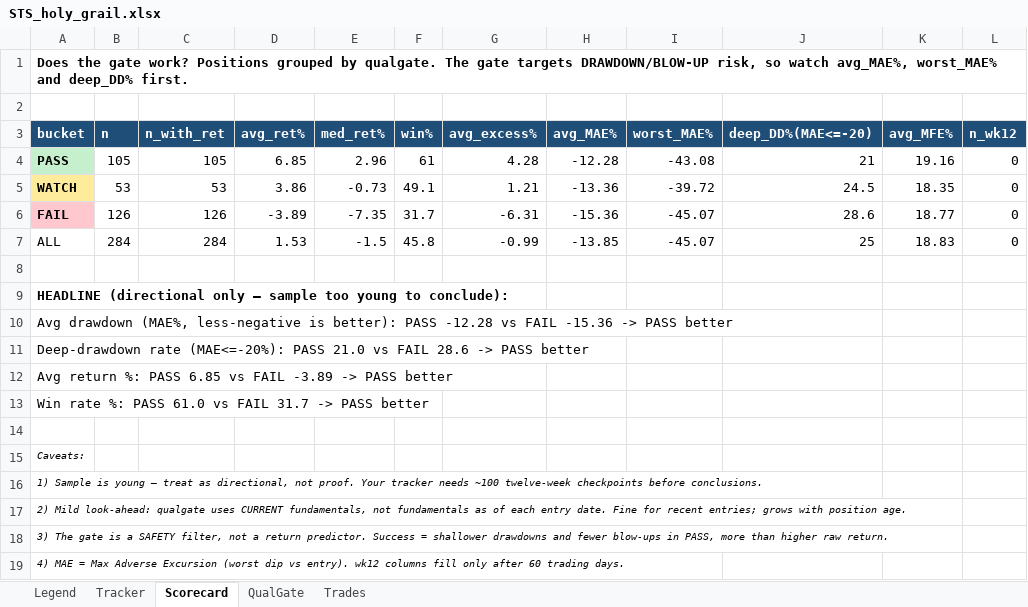
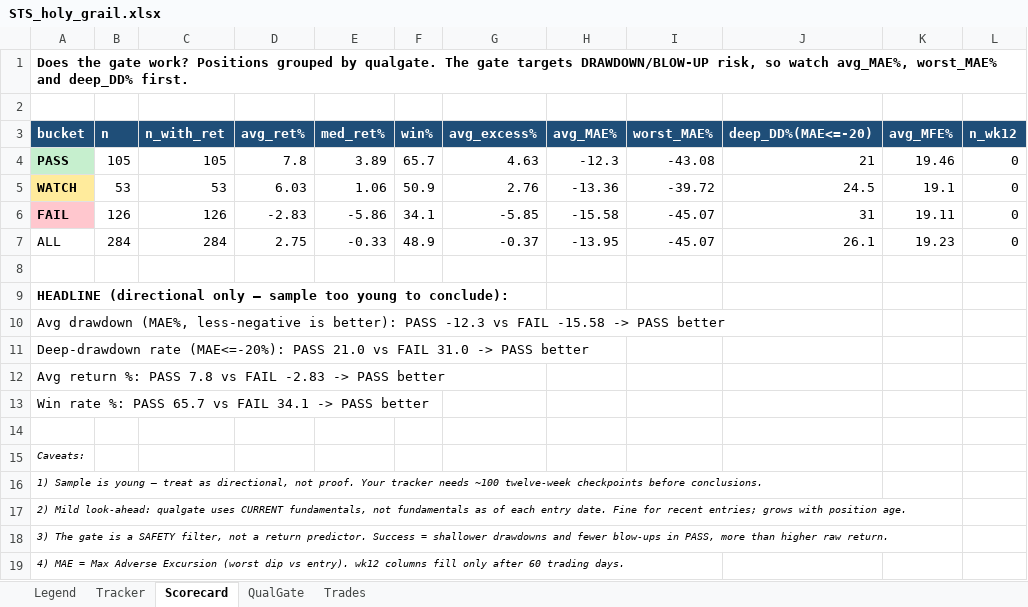
Before and after one commit to gjv-81/slowswing, an Excel workbook: STS_holy_grail.xlsx, sheet Scorecard, drawn as a sheet; only a part is shown; values as stored, in another font and other column widths than the file's, no borders; the diff names each change by its address in the sheet, - before the commit and + after, or states it on an @@ line.

```diff
--- a/STS_holy_grail.xlsx (sheet Scorecard)
+++ b/STS_holy_grail.xlsx (sheet Scorecard)
-D4 (avg_ret%): 6.85
+D4 (avg_ret%): 7.8
-E4 (med_ret%): 2.96
+E4 (med_ret%): 3.89
-F4 (win%): 61
+F4 (win%): 65.7
-G4 (avg_excess%): 4.28
+G4 (avg_excess%): 4.63
-H4 (avg_MAE%): -12.28
+H4 (avg_MAE%): -12.3
-K4 (avg_MFE%): 19.16
+K4 (avg_MFE%): 19.46
-D5 (avg_ret%): 3.86
+D5 (avg_ret%): 6.03
-E5 (med_ret%): -0.73
+E5 (med_ret%): 1.06
-F5 (win%): 49.1
+F5 (win%): 50.9
-G5 (avg_excess%): 1.21
+G5 (avg_excess%): 2.76
-K5 (avg_MFE%): 18.35
+K5 (avg_MFE%): 19.1
-D6 (avg_ret%): -3.89
+D6 (avg_ret%): -2.83
-E6 (med_ret%): -7.35
+E6 (med_ret%): -5.86
-F6 (win%): 31.7
+F6 (win%): 34.1
-G6 (avg_excess%): -6.31
+G6 (avg_excess%): -5.85
-H6 (avg_MAE%): -15.36
+H6 (avg_MAE%): -15.58
-J6 (deep_DD%(MAE<=-20)): 28.6
+J6 (deep_DD%(MAE<=-20)): 31
-K6 (avg_MFE%): 18.77
+K6 (avg_MFE%): 19.11
-D7 (avg_ret%): 1.53
+D7 (avg_ret%): 2.75
-E7 (med_ret%): -1.5
+E7 (med_ret%): -0.33
-F7 (win%): 45.8
+F7 (win%): 48.9
-G7 (avg_excess%): -0.99
+G7 (avg_excess%): -0.37
-H7 (avg_MAE%): -13.85
+H7 (avg_MAE%): -13.95
-J7 (deep_DD%(MAE<=-20)): 25
+J7 (deep_DD%(MAE<=-20)): 26.1
-K7 (avg_MFE%): 18.83
+K7 (avg_MFE%): 19.23
-A10 (bucket): …better): PASS -12.28 vs FAIL -15.36 -> PASS…
+A10 (bucket): …better): PASS -12.3 vs FAIL -15.58 -> PASS…
-A11 (bucket): …vs FAIL 28.6 -> PASS…
+A11 (bucket): …vs FAIL 31.0 -> PASS…
-A12 (bucket): …%: PASS 6.85 vs FAIL -3.89 -> PASS…
+A12 (bucket): …%: PASS 7.8 vs FAIL -2.83 -> PASS…
-A13 (bucket): …%: PASS 61.0 vs FAIL 31.7 -> PASS…
+A13 (bucket): …%: PASS 65.7 vs FAIL 34.1 -> PASS…
```
Also changed, not shown: sheet Tracker, sheet QualGate, sheet Trades, STS_holy_grail_v2.xlsx, sts_ml_paper_tracker.xlsx, 10 other files.
